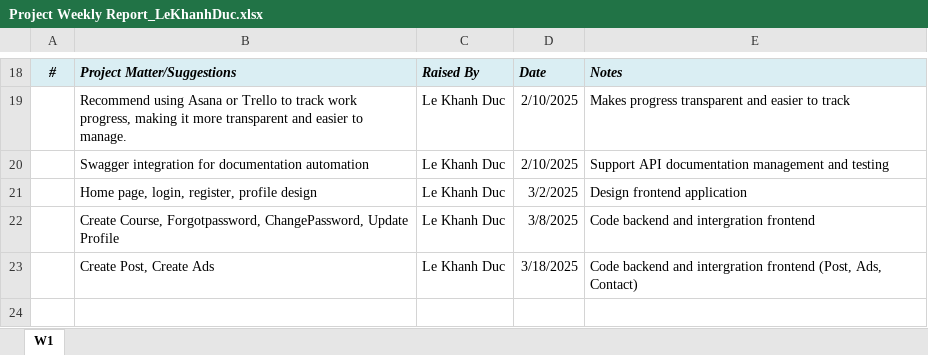
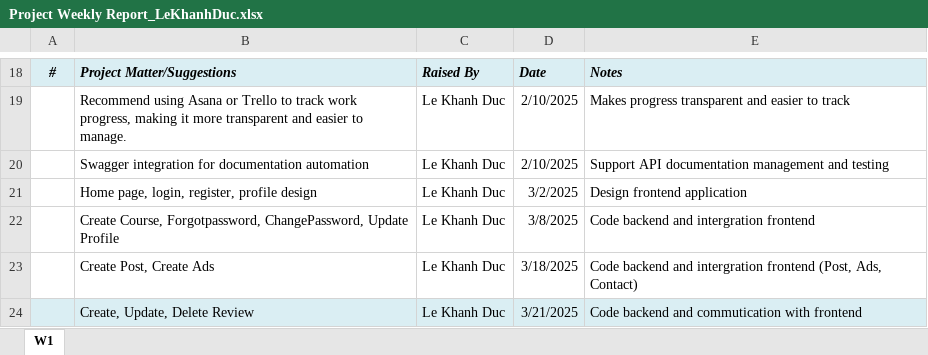
Before and after one commit to lekhanhduc/ProjectPRN222, an Excel workbook: Report/Project Weekly Report_LeKhanhDuc.xlsx, sheet W1, drawn as a sheet; only a part is shown, gaps mark what is left out; values as stored, in another font and other column widths than the file's, no borders; the diff names each change by its address in the sheet, - before the commit and + after, or states it on an @@ line.

Commit message:
LeKhanhDuc DailyReport and Weekly report 21.03.2025

```diff
--- a/Report/Project Weekly Report_LeKhanhDuc.xlsx (sheet W1)
+++ b/Report/Project Weekly Report_LeKhanhDuc.xlsx (sheet W1)
+row 24:  | Create, Update, Delete Review | Le Khanh Duc | 3/21/2025 | Code backend and commutication with frontend
```
Also changed, not shown: 1 other file.
